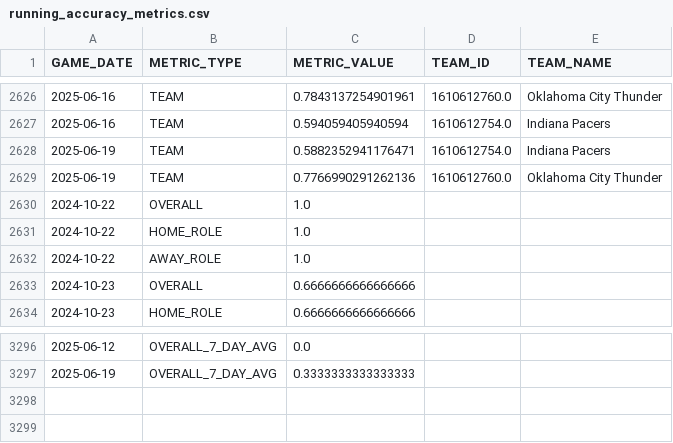
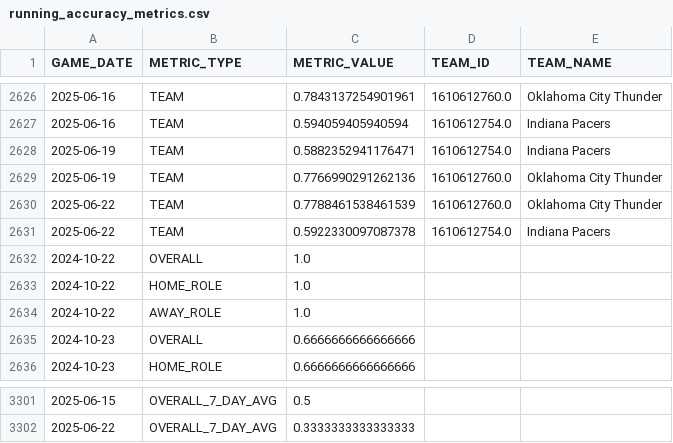
Before and after one commit to johnsonbradley3246-cyber/nba_dashboard, a CSV file: data/running_accuracy_metrics.csv, drawn as a sheet; only a part is shown, gaps mark what is left out; the diff covers the shown part only.

```diff
--- a/data/running_accuracy_metrics.csv
+++ b/data/running_accuracy_metrics.csv
@@ -2629,2 +2629,4 @@ GAME_DATE,METRIC_TYPE,METRIC_VALUE,TEAM_ID,TEAM_NAME
 2025-06-19,TEAM,0.7766990291262136,1610612760.0,Oklahoma City Thunder
+2025-06-22,TEAM,0.7788461538461539,1610612760.0,Oklahoma City Thunder
+2025-06-22,TEAM,0.5922330097087378,1610612754.0,Indiana Pacers
 2024-10-22,OVERALL,1.0,,
@@ -3296,2 +3301,2 @@ GAME_DATE,METRIC_TYPE,METRIC_VALUE,TEAM_ID,TEAM_NAME
-2025-06-12,OVERALL_7_DAY_AVG,0.0,,
-2025-06-19,OVERALL_7_DAY_AVG,0.3333333333333333,,
+2025-06-15,OVERALL_7_DAY_AVG,0.5,,
+2025-06-22,OVERALL_7_DAY_AVG,0.3333333333333333,,
```
Also changed, not shown: 13 added rows, 10 removed rows and 41 edited cells elsewhere in this file, data/games_dashboard.csv, 1 other file.
